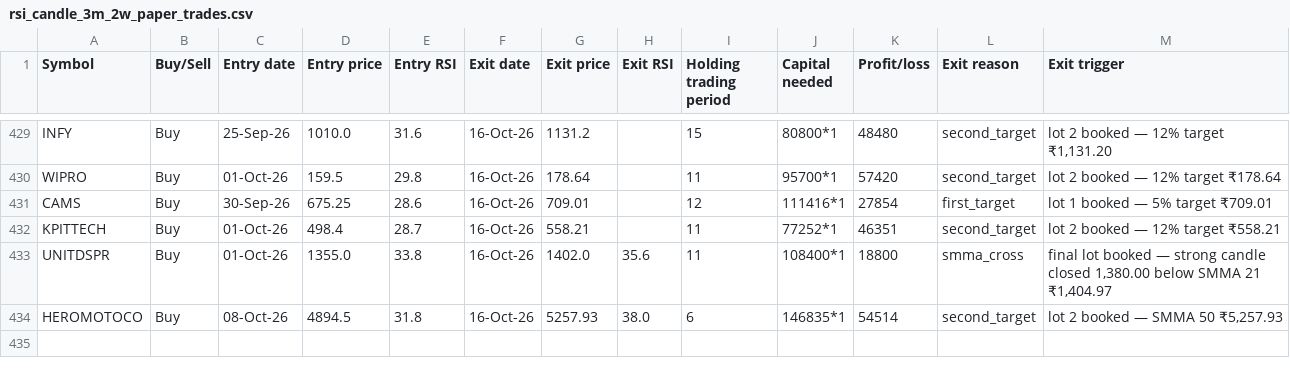
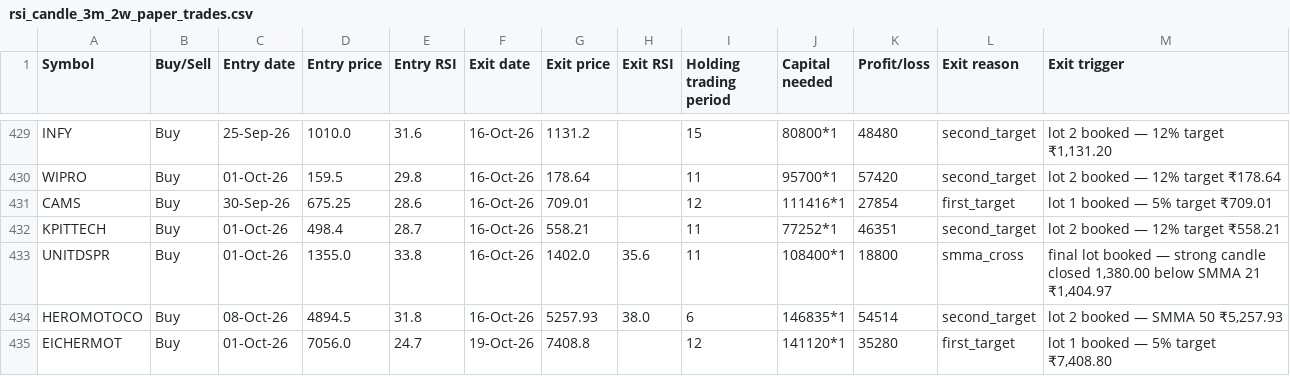
Before and after one commit to AbhilashMunnur/oi-with-stocks, a CSV file: data/rsi_candle_3m_2w_paper_trades.csv, drawn as a sheet; only a part is shown, gaps mark what is left out.

```diff
--- a/data/rsi_candle_3m_2w_paper_trades.csv
+++ b/data/rsi_candle_3m_2w_paper_trades.csv
@@ -434 +434,2 @@ UNITDSPR,Buy,01-Oct-26,1355.0,33.8,16-Oct-26,1402.0,35.6,11,108400*1,18800,smma_
 HEROMOTOCO,Buy,08-Oct-26,4894.5,31.8,16-Oct-26,5257.93,38.0,6,146835*1,54514,second_target,"lot 2 booked — SMMA 50 ₹5,257.93"
+EICHERMOT,Buy,01-Oct-26,7056.0,24.7,19-Oct-26,7408.8,,12,141120*1,35280,first_target,"lot 1 booked — 5% target ₹7,408.80"
```
Also changed, not shown: data/heikin_ashi_paper_trades.csv, 5 other files.
